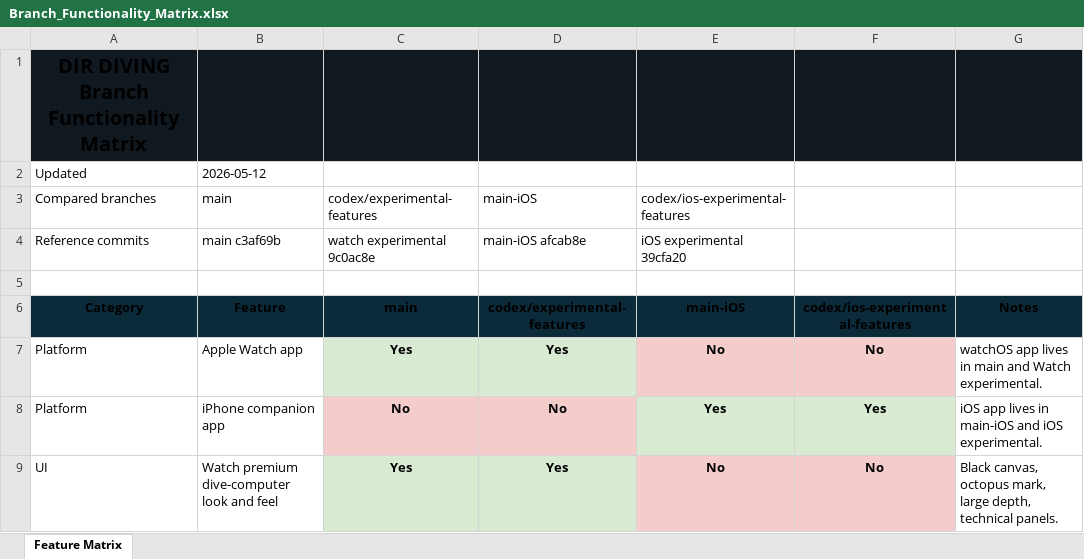
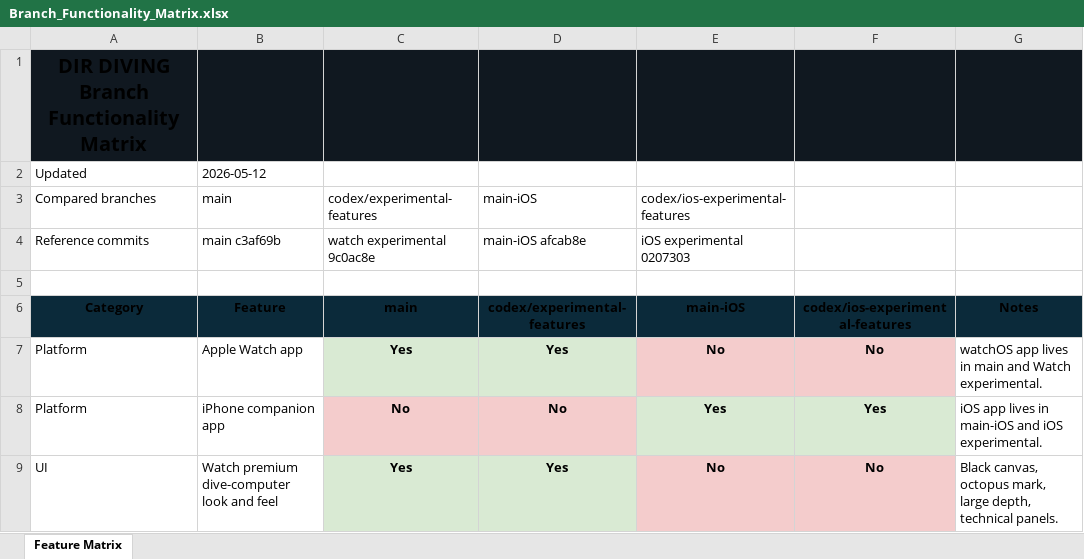
Before and after one commit to egopfe/DirDiving-App, an Excel workbook: Docs/Branch_Functionality_Matrix.xlsx, sheet Feature Matrix, drawn as a sheet; only a part is shown; values as stored, in another font and other column widths than the file's, no borders; the diff names each change by its address in the sheet, - before the commit and + after, or states it on an @@ line.

Commit message:
Refresh matrix after iOS planner expansion

```diff
--- a/Docs/Branch_Functionality_Matrix.xlsx (sheet Feature Matrix)
+++ b/Docs/Branch_Functionality_Matrix.xlsx (sheet Feature Matrix)
-E4 (codex/ios-experimental-features): iOS experimental 39cfa20
+E4 (codex/ios-experimental-features): iOS experimental 0207303
```
